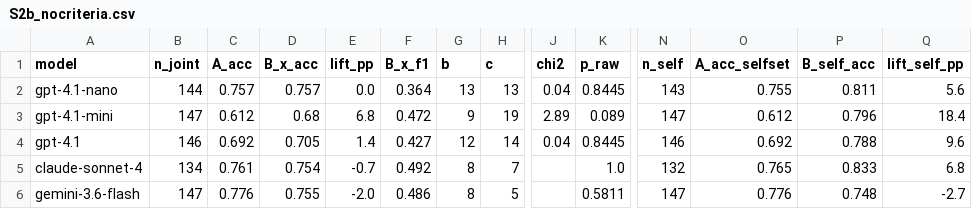
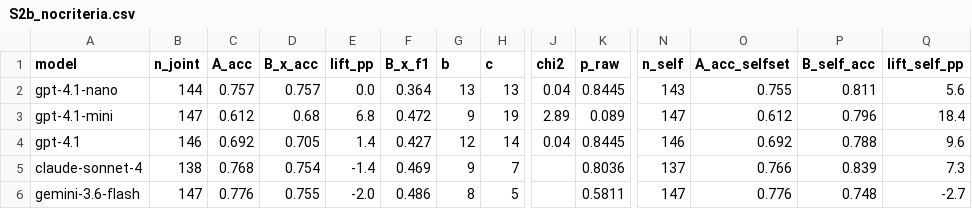
Before and after one commit to shravaniparsi/agentic-ui-test, a CSV file: results/S2b_nocriteria.csv, drawn as a sheet; only a part is shown, gaps mark what is left out; the diff names each change by its address in the sheet, - before the commit and + after, or states it on an @@ line.

Commit message:
Correct Claude Sonnet 4 no-criteria result
The committed S2b table was written while the Claude no-criteria cross-reference
run was still in progress, so its row was computed on a partial file: n_joint=134
rather than 138. Regenerated from the completed run (147 rows, 142 valid) and
corrected the corresponding manuscript figure from -0.7pp (p=1.00) to -1.4pp
(p=0.80). The conclusion is unchanged: no model benefits significantly when the
evaluation criteria are removed. All other cross-generator and no-criteria values
were unaffected.

```diff
--- a/results/S2b_nocriteria.csv
+++ b/results/S2b_nocriteria.csv
-B5 (n_joint): 134
+B5 (n_joint): 138
-C5 (A_acc): 0.761
+C5 (A_acc): 0.768
-E5 (lift_pp): -0.7
+E5 (lift_pp): -1.4
-F5 (B_x_f1): 0.492
+F5 (B_x_f1): 0.469
-G5 (b): 8
+G5 (b): 9
-K5 (p_raw): 1.0
+K5 (p_raw): 0.8036
-N5 (n_self): 132
+N5 (n_self): 137
-O5 (A_acc_selfset): 0.765
+O5 (A_acc_selfset): 0.766
-P5 (B_self_acc): 0.833
+P5 (B_self_acc): 0.839
-Q5 (lift_self_pp): 6.8
+Q5 (lift_self_pp): 7.3
```
Also changed, not shown: 2 other files.
